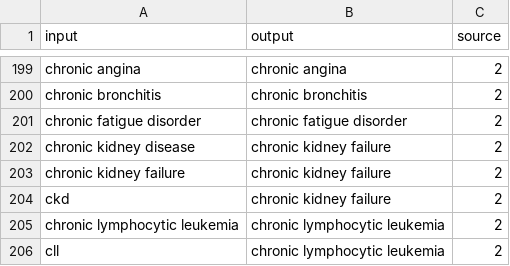
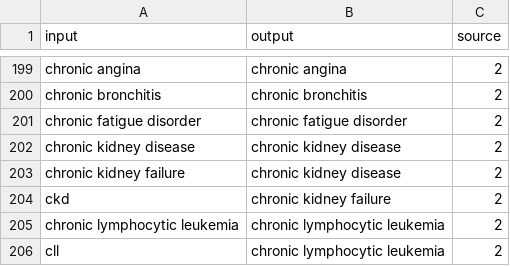
Before and after one commit to vrhegde/LU_files, a CSV file: clinical_entities_map.csv, drawn as a sheet; only a part is shown, gaps mark what is left out.

Commit message:
Update clinical_entities_map.csv

```diff
--- a/clinical_entities_map.csv
+++ b/clinical_entities_map.csv
@@ -201,4 +201,4 @@ chronic bronchitis,chronic bronchitis,2
 chronic fatigue disorder,chronic fatigue disorder,2
-chronic kidney disease,chronic kidney failure,2
-chronic kidney failure,chronic kidney failure,2
+chronic kidney disease,chronic kidney disease,2
+chronic kidney failure,chronic kidney disease,2
 ckd,chronic kidney failure,2
```
